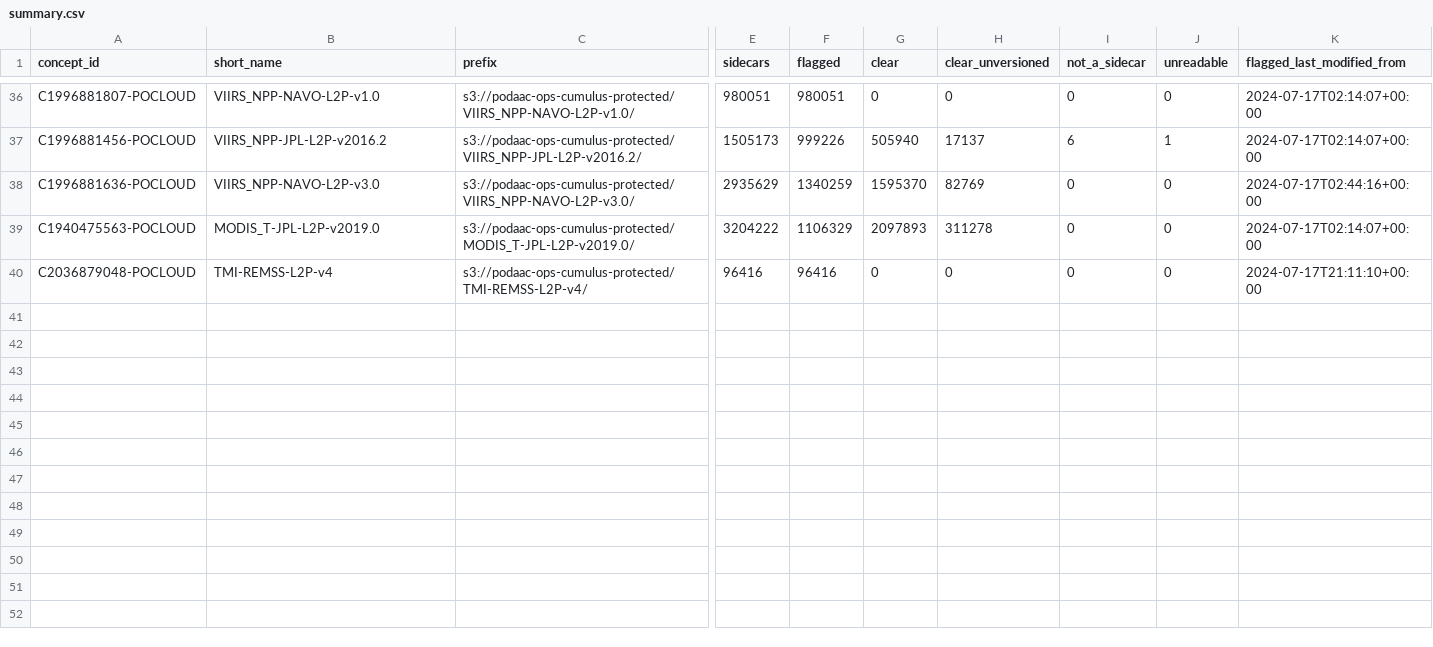
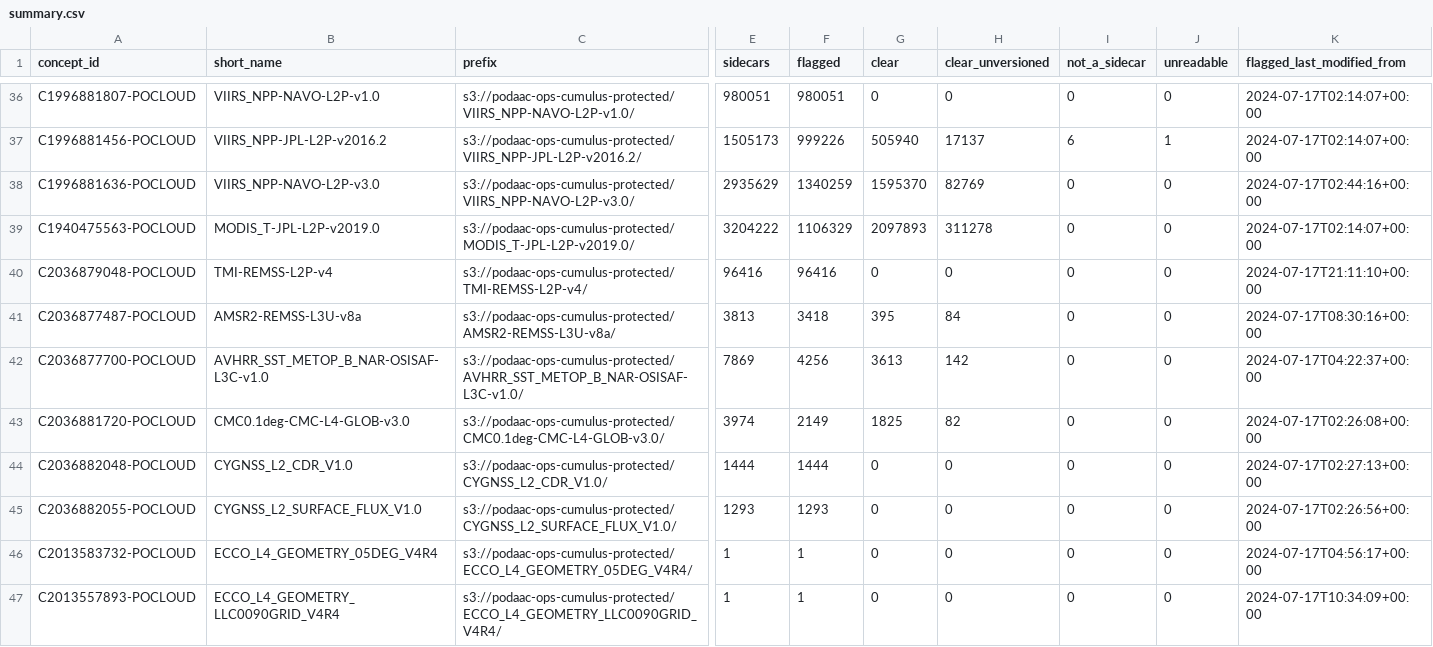
Before and after one commit to maxj-labs/cloud-optimized-data-access, a CSV file: results/dmrpp/scan/summary.csv, drawn as a sheet; only a part is shown, gaps mark what is left out; rows hold the shown columns only; the diff covers the shown part only; the diff names each change by its address in the sheet, - before the commit and + after, or states it on an @@ line.

```diff
--- a/results/dmrpp/scan/summary.csv
+++ b/results/dmrpp/scan/summary.csv
+row 41: C2036877487-POCLOUD | AMSR2-REMSS-L3U-v8a | s3://podaac-ops-cumulus-protected/AMSR2-REMSS-L3U-v8a/ | 3813 | 3418 | 395 | 84 | 0 | 0 | 2024-07-17T08:30:16+00:00
+row 42: C2036877700-POCLOUD | AVHRR_SST_METOP_B_NAR-OSISAF-L3C-v1.0 | s3://podaac-ops-cumulus-protected/AVHRR_SST_METOP_B_NAR-OSISAF-L3C-v1.0/ | 7869 | 4256 | 3613 | 142 | 0 | 0 | 2024-07-17T04:22:37+00:00
+row 43: C2036881720-POCLOUD | CMC0.1deg-CMC-L4-GLOB-v3.0 | s3://podaac-ops-cumulus-protected/CMC0.1deg-CMC-L4-GLOB-v3.0/ | 3974 | 2149 | 1825 | 82 | 0 | 0 | 2024-07-17T02:26:08+00:00
+row 44: C2036882048-POCLOUD | CYGNSS_L2_CDR_V1.0 | s3://podaac-ops-cumulus-protected/CYGNSS_L2_CDR_V1.0/ | 1444 | 1444 | 0 | 0 | 0 | 0 | 2024-07-17T02:27:13+00:00
+row 45: C2036882055-POCLOUD | CYGNSS_L2_SURFACE_FLUX_V1.0 | s3://podaac-ops-cumulus-protected/CYGNSS_L2_SURFACE_FLUX_V1.0/ | 1293 | 1293 | 0 | 0 | 0 | 0 | 2024-07-17T02:26:56+00:00
+row 46: C2013583732-POCLOUD | ECCO_L4_GEOMETRY_05DEG_V4R4 | s3://podaac-ops-cumulus-protected/ECCO_L4_GEOMETRY_05DEG_V4R4/ | 1 | 1 | 0 | 0 | 0 | 0 | 2024-07-17T04:56:17+00:00
+row 47: C2013557893-POCLOUD | ECCO_L4_GEOMETRY_LLC0090GRID_V4R4 | s3://podaac-ops-cumulus-protected/ECCO_L4_GEOMETRY_LLC0090GRID_V4R4/ | 1 | 1 | 0 | 0 | 0 | 0 | 2024-07-17T10:34:09+00:00
```
Also changed, not shown: 7 added rows elsewhere in this file, 1 other file.
